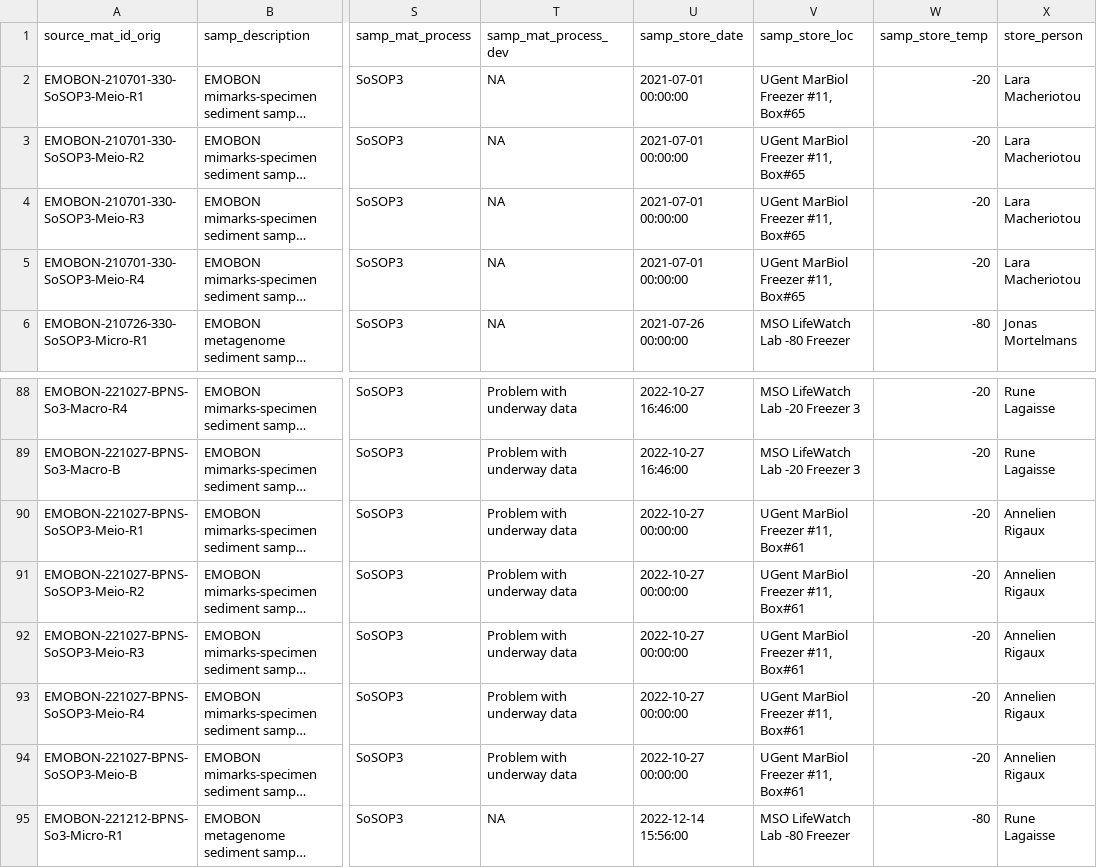
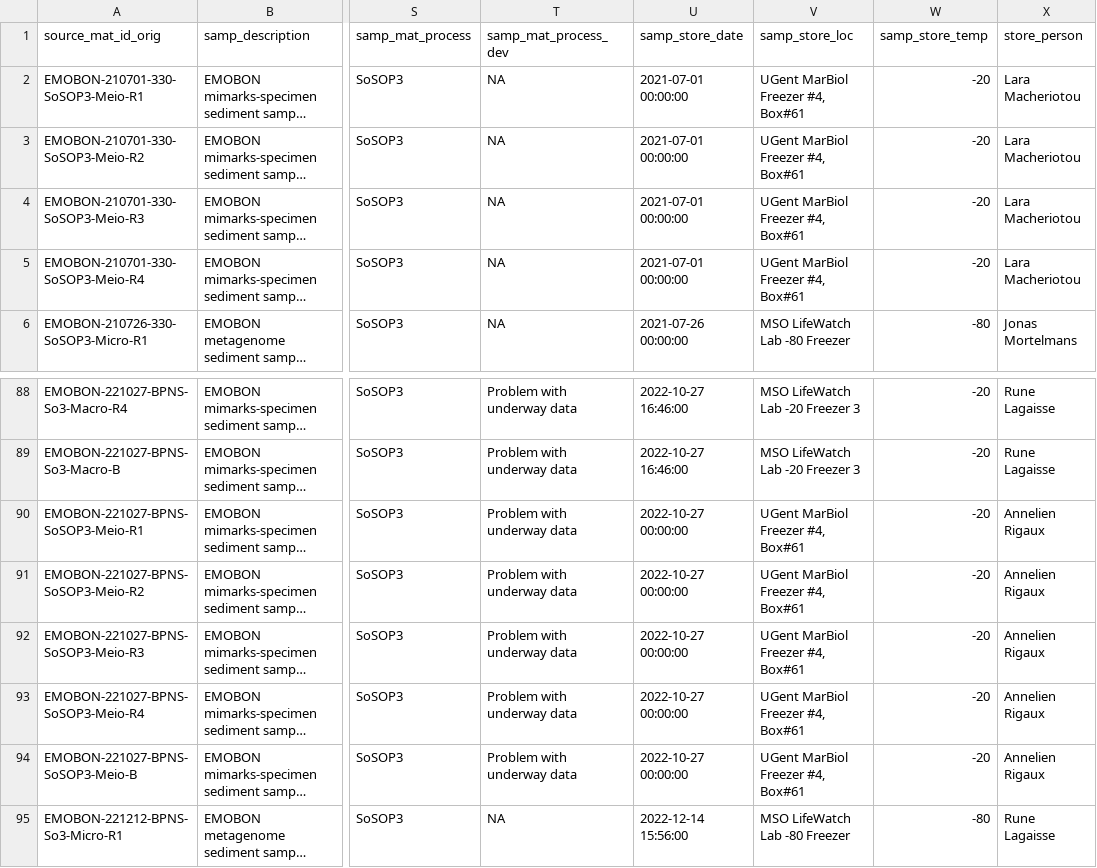
Before and after one commit to bulricht/observatory-crate-sandbox, a CSV file: logsheets/filtered/sediment_sampling.csv, drawn as a sheet; only a part is shown, gaps mark what is left out; long unchanged cells end in …; the diff covers the shown part only; the diff names each change by its address in the sheet, - before the commit and + after, or states it on an @@ line.

```diff
--- a/logsheets/filtered/sediment_sampling.csv
+++ b/logsheets/filtered/sediment_sampling.csv
-V2:V5 (samp_store_loc): UGent MarBiol Freezer #11, Box#65
+V2:V5 (samp_store_loc): UGent MarBiol Freezer #4, Box#61
-V90:V94 (samp_store_loc): UGent MarBiol Freezer #11, Box#61
+V90:V94 (samp_store_loc): UGent MarBiol Freezer #4, Box#61
```
Also changed, not shown: 15 edited cells elsewhere in this file, data-quality-control/dqc.csv, data-quality-control/report.csv, 4 other files.
